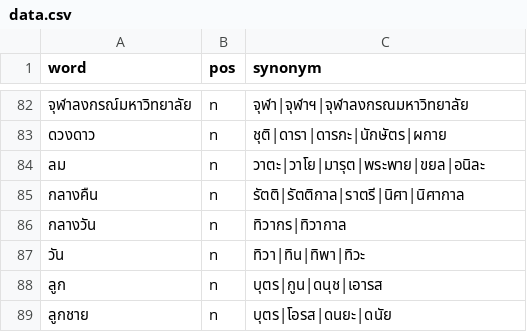
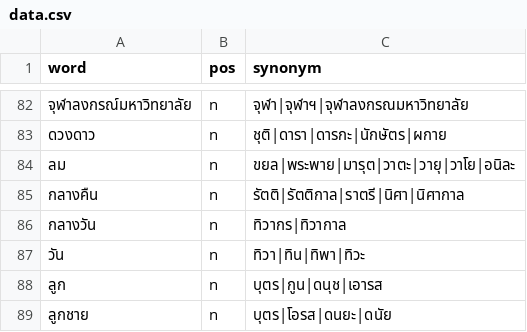
Before and after one commit to PyThaiNLP/thai-synonym, a CSV file: data.csv, drawn as a sheet; only a part is shown, gaps mark what is left out.

Commit message:
data.csv: Sort & add terms.
* ลม: Sort & add terms.

```diff
--- a/data.csv
+++ b/data.csv
@@ -83,3 +83,3 @@ word,pos,synonym
 ดวงดาว,n,ชุติ|ดารา|ดารกะ|นักษัตร|ผกาย
-ลม,n,วาตะ|วาโย|มารุต|พระพาย|ขยล|อนิละ
+ลม,n,ขยล|พระพาย|มารุต|วาตะ|วายุ|วาโย|อนิละ
 กลางคืน,n,รัตติ|รัตติกาล|ราตรี|นิศา|นิศากาล
```
